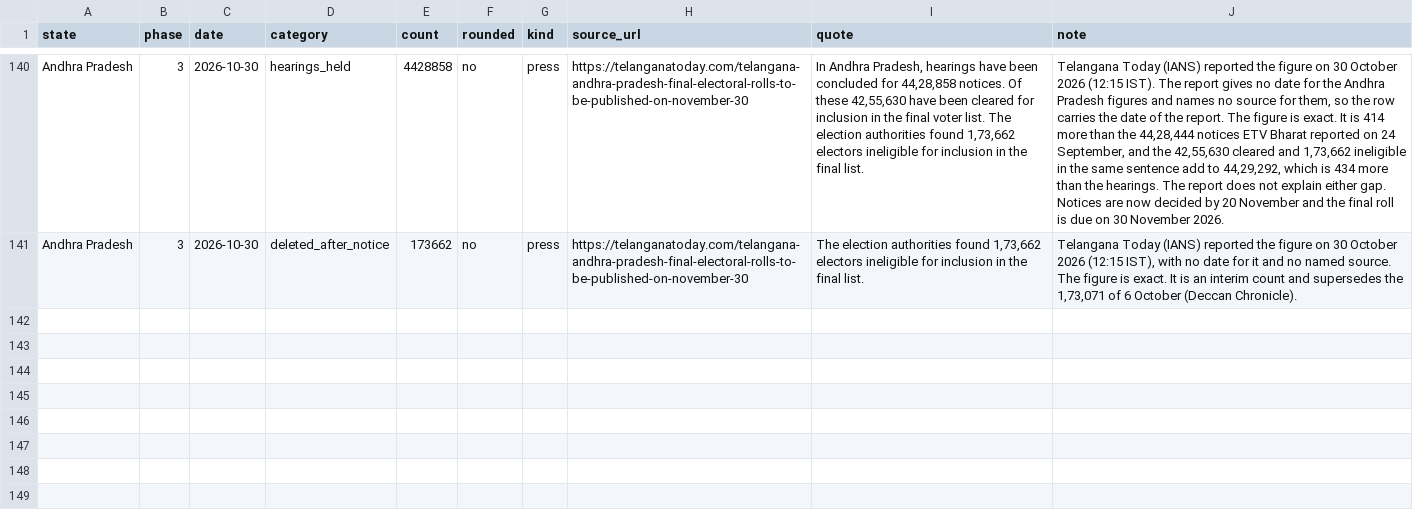
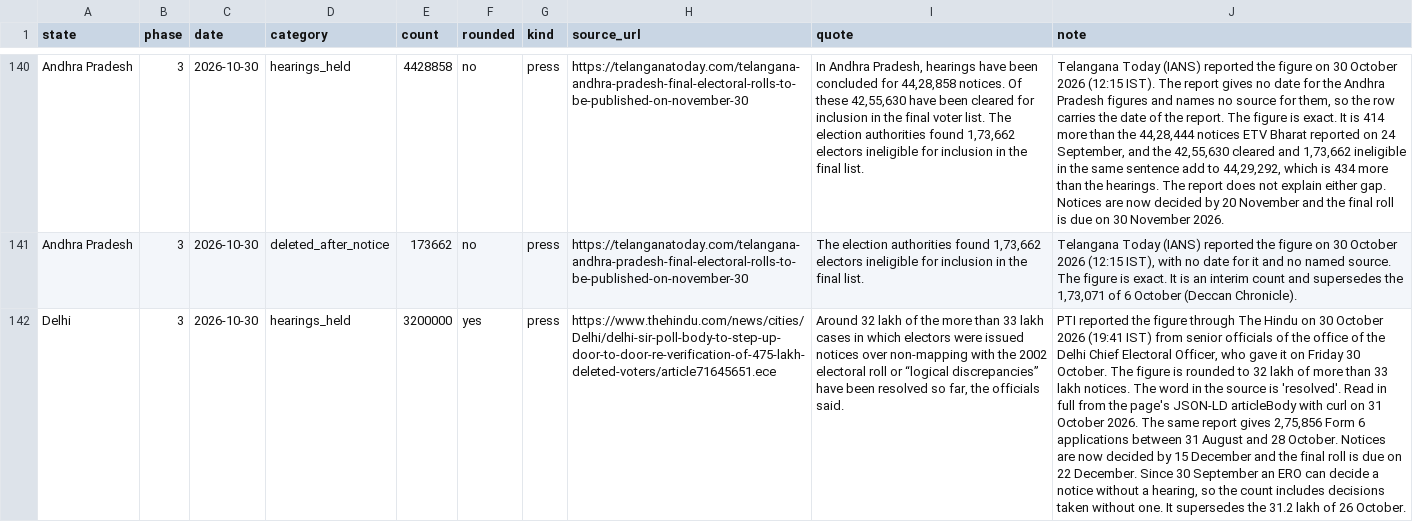
Before and after one commit to Varnasr/INDIA-DATA, a CSV file: data/india/raw/notices/notices.csv, drawn as a sheet; only a part is shown, gaps mark what is left out; the diff names each change by its address in the sheet, - before the commit and + after, or states it on an @@ line.

```diff
--- a/data/india/raw/notices/notices.csv
+++ b/data/india/raw/notices/notices.csv
+row 142: Delhi | 3 | 2026-10-30 | hearings_held | 3200000 | yes | press | https://www.thehindu.com/news/cities/Delhi/delhi-sir-poll-body-to-step-up-door-to-door-re-verification-of-475-lakh-deleted-voters/article71645651.ece | Around 32 lakh of the more than 33 lakh cases in which electors were issued notices over non-mapping with the 2002 electoral roll or “logical discrepancies” have been resolved so far, the officials said. | PTI reported the figure through The Hindu on 30 October 2026 (19:41 IST) from senior officials of the office of the Delhi Chief Electoral Officer, who gave it on Friday 30 October. The figure is rounded to 32 lakh of more than 33 lakh notices. The word in the source is 'resolved'. Read in full from the page's JSON-LD articleBody with curl on 31 October 2026. The same report gives 2,75,856 Form 6 applications between 31 August and 28 October. Notices are now decided by 15 December and the final roll is due on 22 December. Since 30 September an ERO can decide a notice without a hearing, so the count includes decisions taken without one. It supersedes the 31.2 lakh of 26 October.
```
Also changed, not shown: data/india/process_schedules.csv, data/india/process_timeline.csv, 12 other files.
